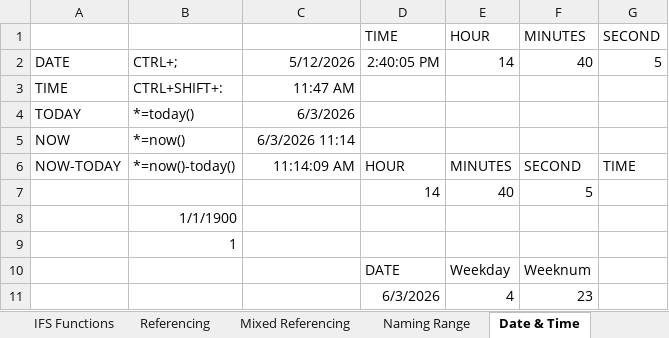
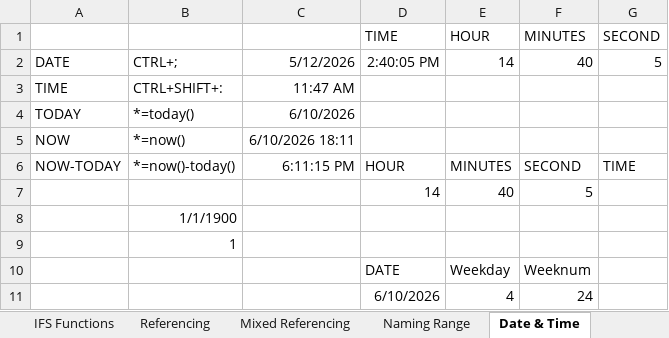
Before and after one commit to varunesharasu/Excel, an Excel workbook: Basic Operations/Basic Practise File.xlsx, sheet Date & Time, drawn as a sheet; values as stored, in another font and other column widths than the file's, no borders; removed rows and columns are numbered as before the commit, all else as after; the diff names each change by its address in the sheet, - before the commit and + after, or states it on an @@ line.

Commit message:
Updated Basic Practise File.xlsx

```diff
--- a/Basic Operations/Basic Practise File.xlsx (sheet Date & Time)
+++ b/Basic Operations/Basic Practise File.xlsx (sheet Date & Time)
-C4: 6/3/2026
+C4: 6/10/2026
-C5: 6/3/2026 11:14
+C5: 6/10/2026 18:11
-C6: 11:14:09 AM
+C6: 6:11:15 PM
-row 11:  |  |  | 6/3/2026 | 4 | 23
+row 11:  |  |  | 6/10/2026 | 4 | 24
```
Also changed, not shown: sheet Information, sheet Fill Series, sheet Paste Special Operations, sheet IFS Functions, 1 other file.
